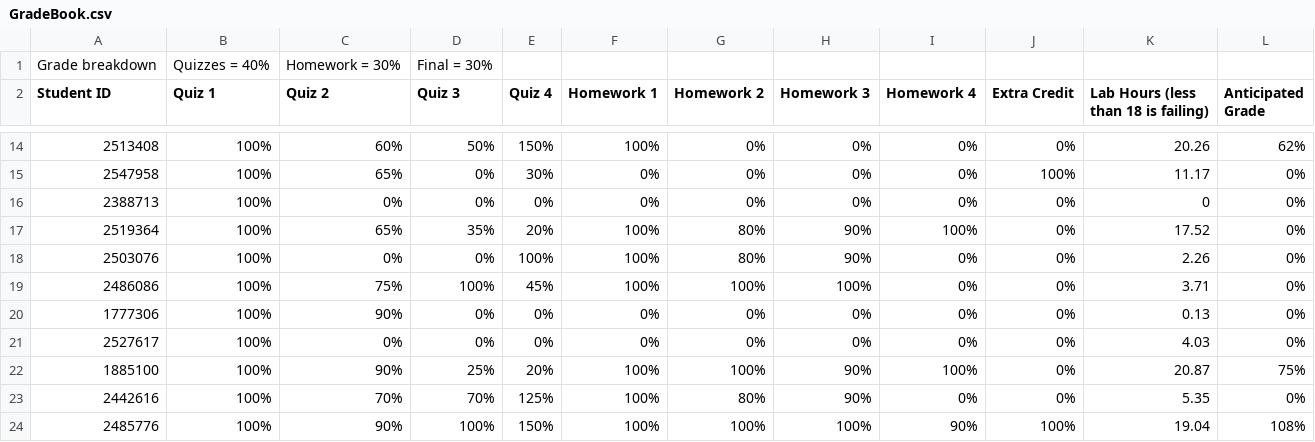
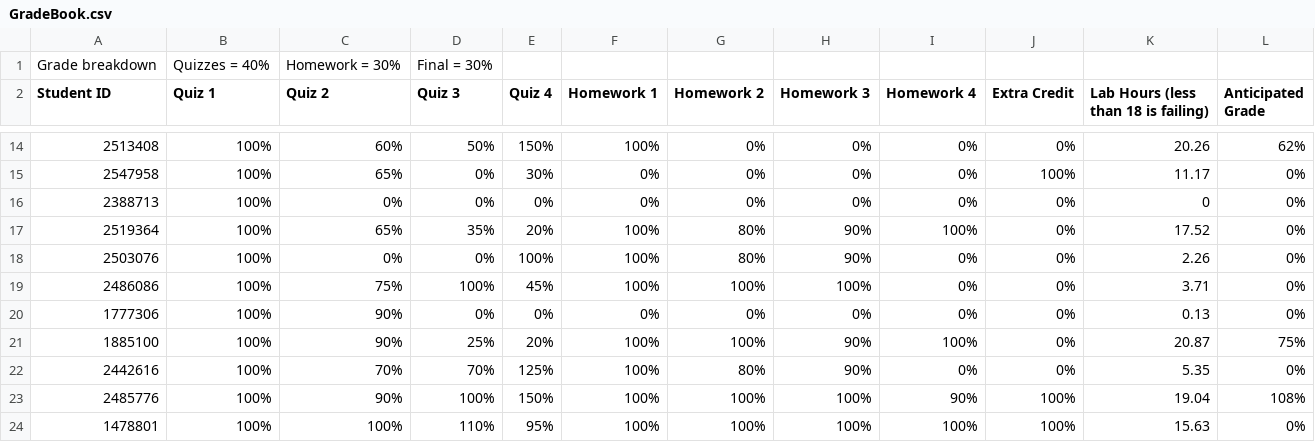
Before and after one commit to rhodescorp/teaching, a CSV file: GradeBook.csv, drawn as a sheet; only a part is shown, gaps mark what is left out; the shorter side is filled out with more unchanged rows.

Commit message:
Update GradeBook.csv

```diff
--- a/GradeBook.csv
+++ b/GradeBook.csv
@@ -20,3 +20,2 @@ Student ID,Quiz 1,Quiz 2,Quiz 3,Quiz 4,Homework 1,Homework 2,Homework 3,Homework
 1777306,100%,90%,0%,0%,0%,0%,0%,0%,0%,0.13,0%
-2527617,100%,0%,0%,0%,0%,0%,0%,0%,0%,4.03,0%
 1885100,100%,90%,25%,20%,100%,100%,90%,100%,0%,20.87,75%
```
